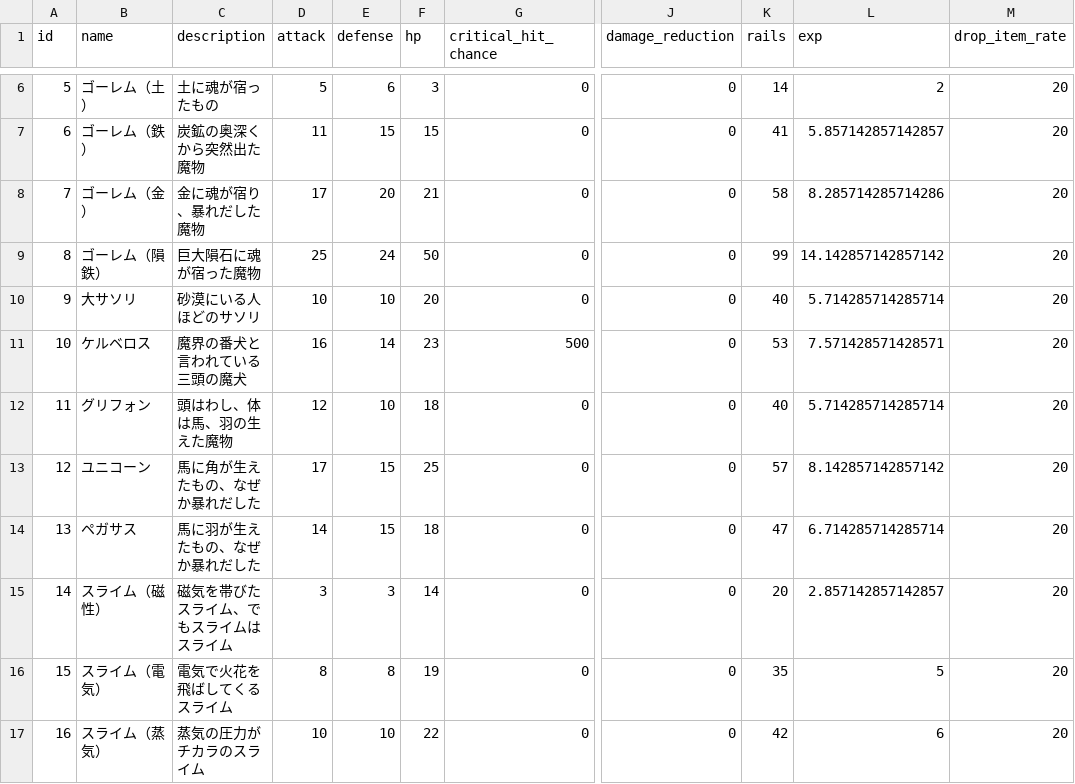
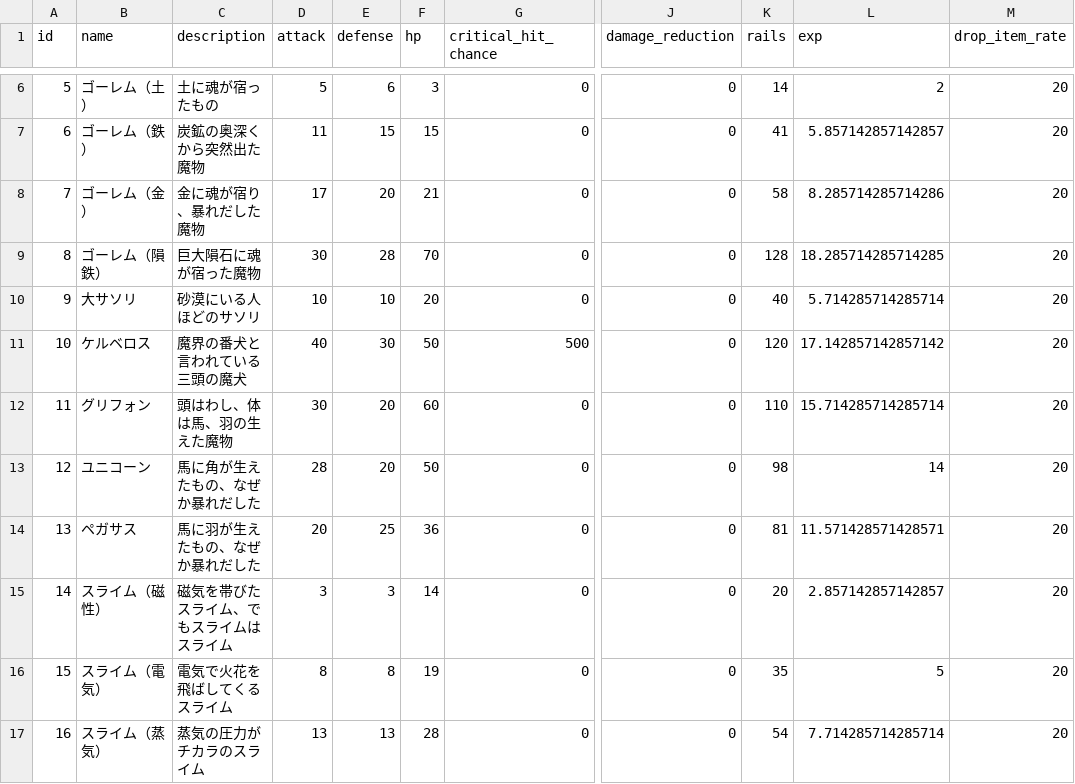
Before and after one commit to sukesan1984/agrarian, a CSV file: master/Enemy.csv, drawn as a sheet; only a part is shown, gaps mark what is left out; the diff covers the shown part only; the diff names each change by its address in the sheet, - before the commit and + after, or states it on an @@ line.

Commit message:
敵を強くしてみた

```diff
--- a/master/Enemy.csv
+++ b/master/Enemy.csv
-D9 (attack): 25
+D9 (attack): 30
-E9 (defense): 24
+E9 (defense): 28
-F9 (hp): 50
+F9 (hp): 70
-K9 (rails): 99
+K9 (rails): 128
-L9 (exp): 14.142857142857142
+L9 (exp): 18.285714285714285
-D11 (attack): 16
+D11 (attack): 40
-E11 (defense): 14
+E11 (defense): 30
-F11 (hp): 23
+F11 (hp): 50
-K11 (rails): 53
+K11 (rails): 120
-L11 (exp): 7.571428571428571
+L11 (exp): 17.142857142857142
-D12 (attack): 12
+D12 (attack): 30
-E12 (defense): 10
+E12 (defense): 20
-F12 (hp): 18
+F12 (hp): 60
-K12 (rails): 40
+K12 (rails): 110
-L12 (exp): 5.714285714285714
+L12 (exp): 15.714285714285714
-D13 (attack): 17
+D13 (attack): 28
-E13 (defense): 15
+E13 (defense): 20
-F13 (hp): 25
+F13 (hp): 50
-K13 (rails): 57
+K13 (rails): 98
-L13 (exp): 8.142857142857142
+L13 (exp): 14
-D14 (attack): 14
+D14 (attack): 20
-E14 (defense): 15
+E14 (defense): 25
-F14 (hp): 18
+F14 (hp): 36
-K14 (rails): 47
+K14 (rails): 81
-L14 (exp): 6.714285714285714
+L14 (exp): 11.571428571428571
-D17 (attack): 10
+D17 (attack): 13
-E17 (defense): 10
+E17 (defense): 13
-F17 (hp): 22
+F17 (hp): 28
-K17 (rails): 42
+K17 (rails): 54
-L17 (exp): 6
+L17 (exp): 7.714285714285714
```
Also changed, not shown: 32 edited cells elsewhere in this file.
